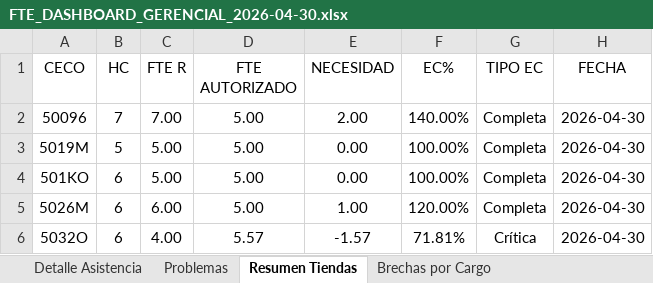
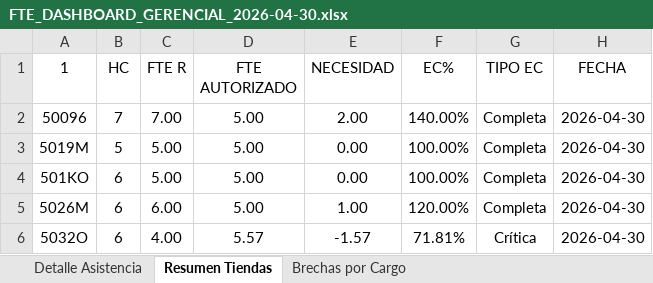
Before and after one commit to maxjsx/Practica-Oxxo, an Excel workbook: Test 2/FTE_DASHBOARD_GERENCIAL_2026-04-30.xlsx, sheet Resumen Tiendas, drawn as a sheet; only a part is shown; values as stored, in another font and other column widths than the file's, no borders; conditional formats and table styles not drawn; the diff names each change by its address in the sheet, - before the commit and + after, or states it on an @@ line.

```diff
--- a/Test 2/FTE_DASHBOARD_GERENCIAL_2026-04-30.xlsx (sheet Resumen Tiendas)
+++ b/Test 2/FTE_DASHBOARD_GERENCIAL_2026-04-30.xlsx (sheet Resumen Tiendas)
-sheet tab: Problemas
-A1: CECO
+A1: 1
```
Also changed, not shown: sheet Detalle Asistencia, Test 2/Permisosasignados202604161635_3080bca9-550a-4ced-ab00-fadfb4fdf81c.xlsx, 1 other file.
